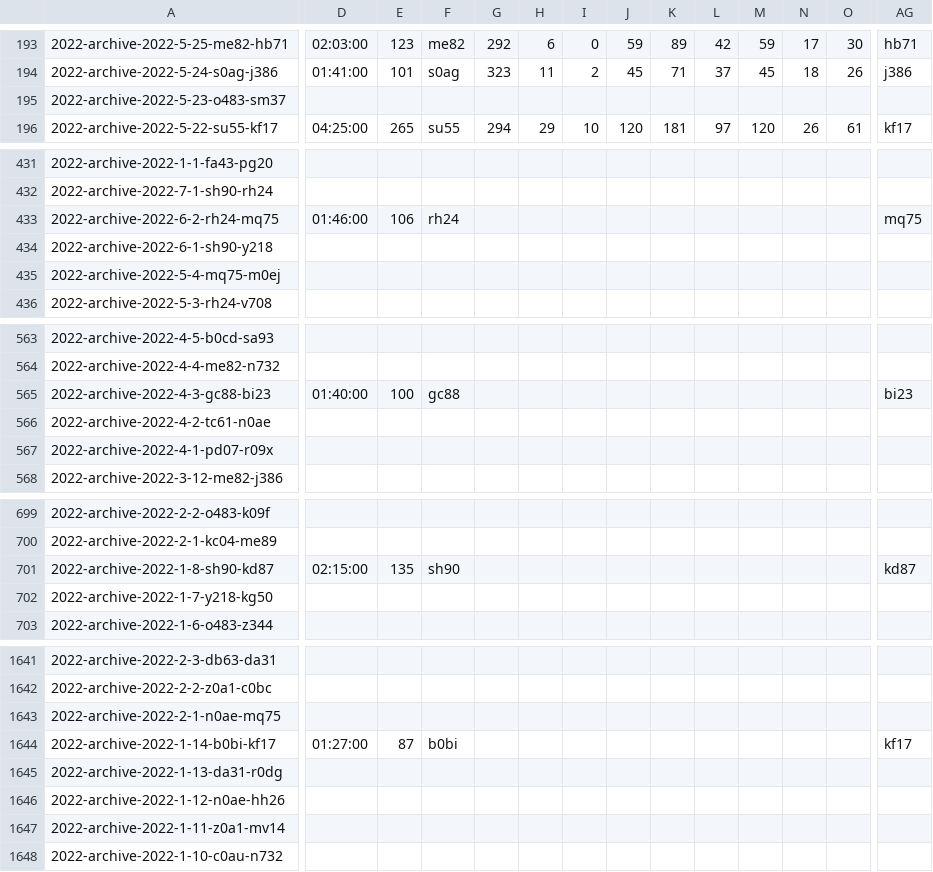
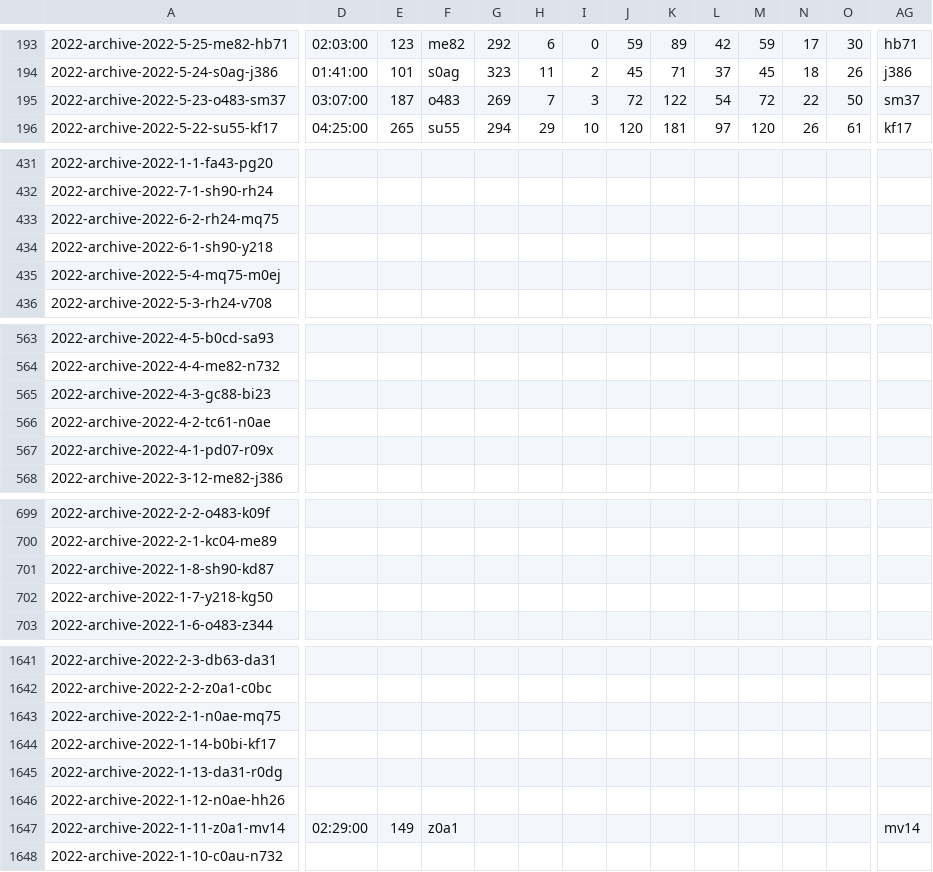
Before and after one commit to armstjc/atp-world-tour-tennis-data, a CSV file: csv/3_match_stats/match_stats_2022.csv, drawn as a sheet; only a part is shown, gaps mark what is left out; the diff covers the shown part only; the diff names each change by its address in the sheet, - before the commit and + after, or states it on an @@ line.

```diff
--- a/csv/3_match_stats/match_stats_2022.csv
+++ b/csv/3_match_stats/match_stats_2022.csv
-D195: (empty)
+D195: 03:07:00
-E195: (empty)
+E195: 187
-F195: (empty)
+F195: o483
-G195: (empty)
+G195: 269
-H195: (empty)
+H195: 7
-I195: (empty)
+I195: 3
-J195: (empty)
+J195: 72
-K195: (empty)
+K195: 122
-L195: (empty)
+L195: 54
-M195: (empty)
+M195: 72
-N195: (empty)
+N195: 22
-O195: (empty)
+O195: 50
-AG195: (empty)
+AG195: sm37
-D433: 01:46:00
+D433: (empty)
-E433: 106
+E433: (empty)
-F433: rh24
+F433: (empty)
-AG433: mq75
+AG433: (empty)
-D565: 01:40:00
+D565: (empty)
-E565: 100
+E565: (empty)
-F565: gc88
+F565: (empty)
-AG565: bi23
+AG565: (empty)
-D701: 02:15:00
+D701: (empty)
-E701: 135
+E701: (empty)
-F701: sh90
+F701: (empty)
-AG701: kd87
+AG701: (empty)
-D1644: 01:27:00
+D1644: (empty)
-E1644: 87
+E1644: (empty)
-F1644: b0bi
+F1644: (empty)
-AG1644: kf17
+AG1644: (empty)
-D1647: (empty)
+D1647: 02:29:00
-E1647: (empty)
+E1647: 149
-F1647: (empty)
+F1647: z0a1
-AG1647: (empty)
+AG1647: mv14
```
Also changed, not shown: 159 edited cells elsewhere in this file.
